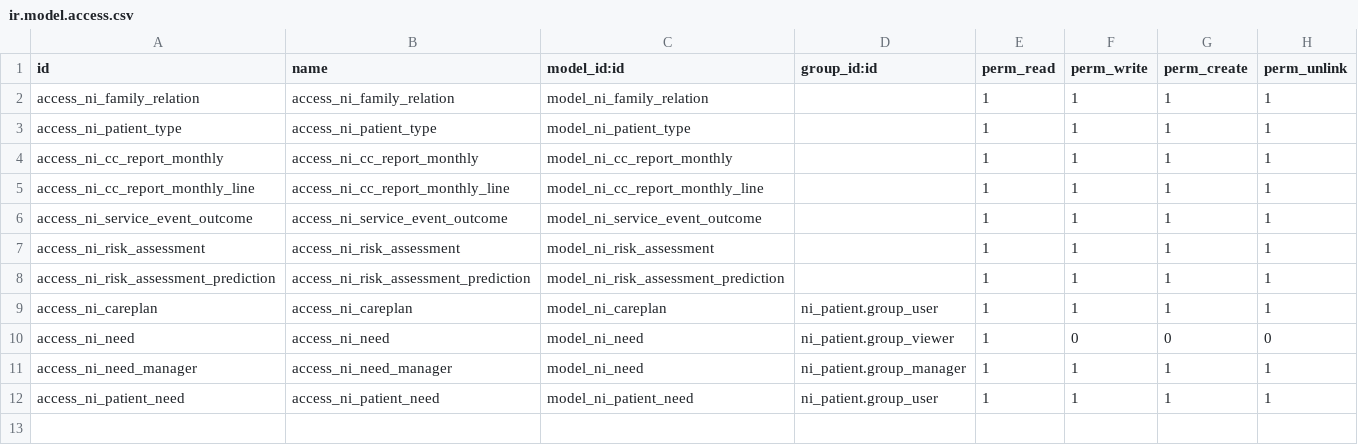
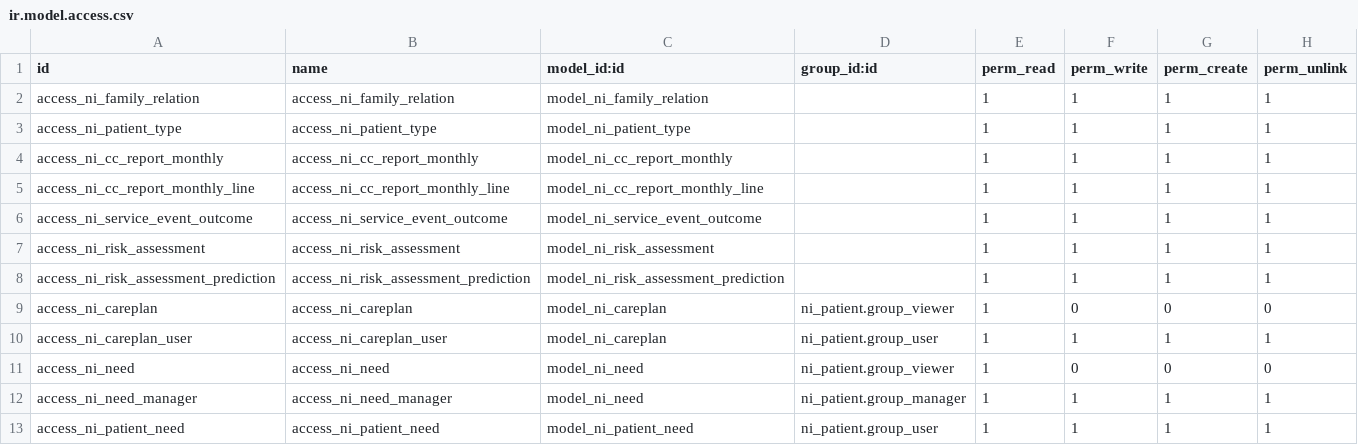
Before and after one commit to Peru-odoo/nirun, a CSV file: ni_community_care/security/ir.model.access.csv, drawn as a sheet.

Commit message:
[IMP] ni_community_care: default service by careplan

```diff
--- a/ni_community_care/security/ir.model.access.csv
+++ b/ni_community_care/security/ir.model.access.csv
@@ -8,3 +8,4 @@ access_ni_risk_assessment,access_ni_risk_assessment,model_ni_risk_assessment,,1,
 access_ni_risk_assessment_prediction,access_ni_risk_assessment_prediction,model_ni_risk_assessment_prediction,,1,1,1,1
-access_ni_careplan,access_ni_careplan,model_ni_careplan,ni_patient.group_user,1,1,1,1
+access_ni_careplan,access_ni_careplan,model_ni_careplan,ni_patient.group_viewer,1,0,0,0
+access_ni_careplan_user,access_ni_careplan_user,model_ni_careplan,ni_patient.group_user,1,1,1,1
 access_ni_need,access_ni_need,model_ni_need,ni_patient.group_viewer,1,0,0,0
```
Also changed, not shown: 2 other files.
